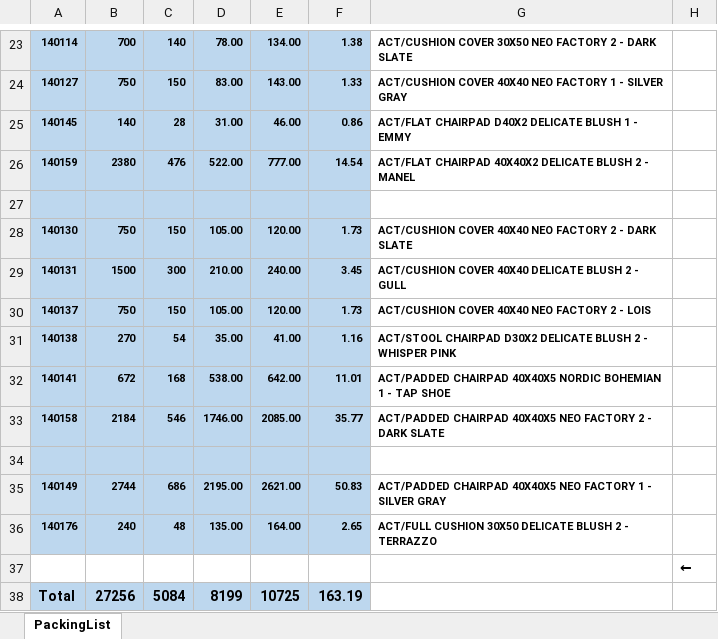
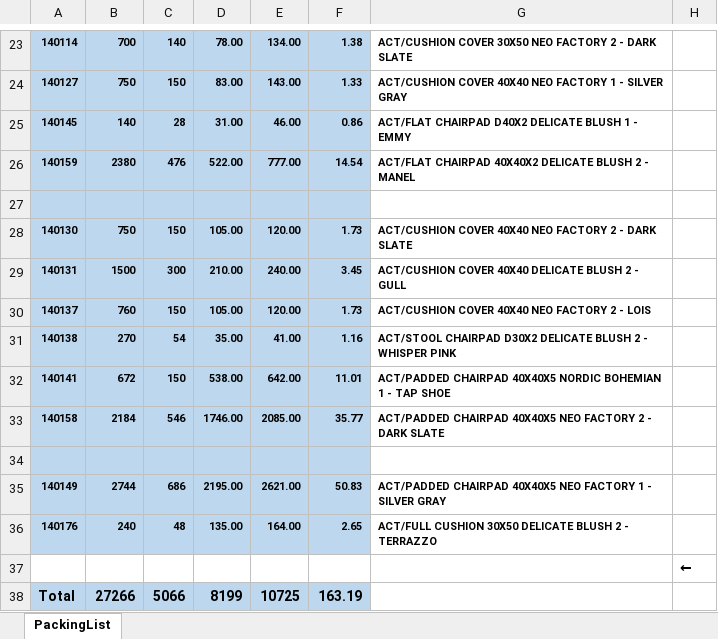
Before and after one commit to fmqbl/Exploratory-Notebooks, an Excel workbook: PackingListScript/Got from new DIMS/PackingList903241.xlsx, sheet PackingList, drawn as a sheet; only a part is shown, gaps mark what is left out; values as stored, in another font and other column widths than the file's, no borders; the diff names each change by its address in the sheet, - before the commit and + after, or states it on an @@ line.

```diff
--- a/PackingListScript/Got from new DIMS/PackingList903241.xlsx (sheet PackingList)
+++ b/PackingListScript/Got from new DIMS/PackingList903241.xlsx (sheet PackingList)
-B30: 750
+B30: 760
-C32: 168
+C32: 150
-B38: 27256
+B38: 27266
-C38: 5084
+C38: 5066
```
Also changed, not shown: 1 other file.
